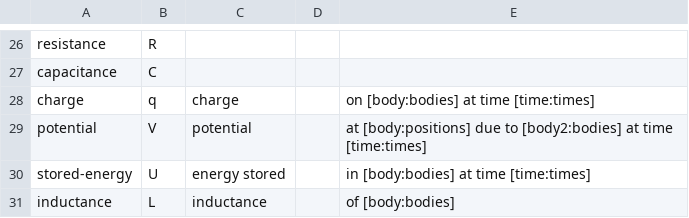
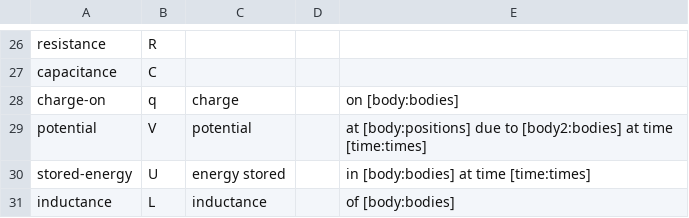
Before and after one commit to bvds/andes, a TSV file: KB/scalars.tsv, drawn as a sheet; only a part is shown, gaps mark what is left out.

```diff
--- a/KB/scalars.tsv
+++ b/KB/scalars.tsv
@@ -27,3 +27,3 @@ resistance	R
 capacitance	C			
-charge	q	charge		on [body:bodies] at time [time:times]
+charge-on	q	charge		on [body:bodies]
 potential	V	potential		at [body:positions] due to [body2:bodies] at time [time:times]
```
Also changed, not shown: KB/features.tsv, KB/features_min.tsv, 3 other files.
